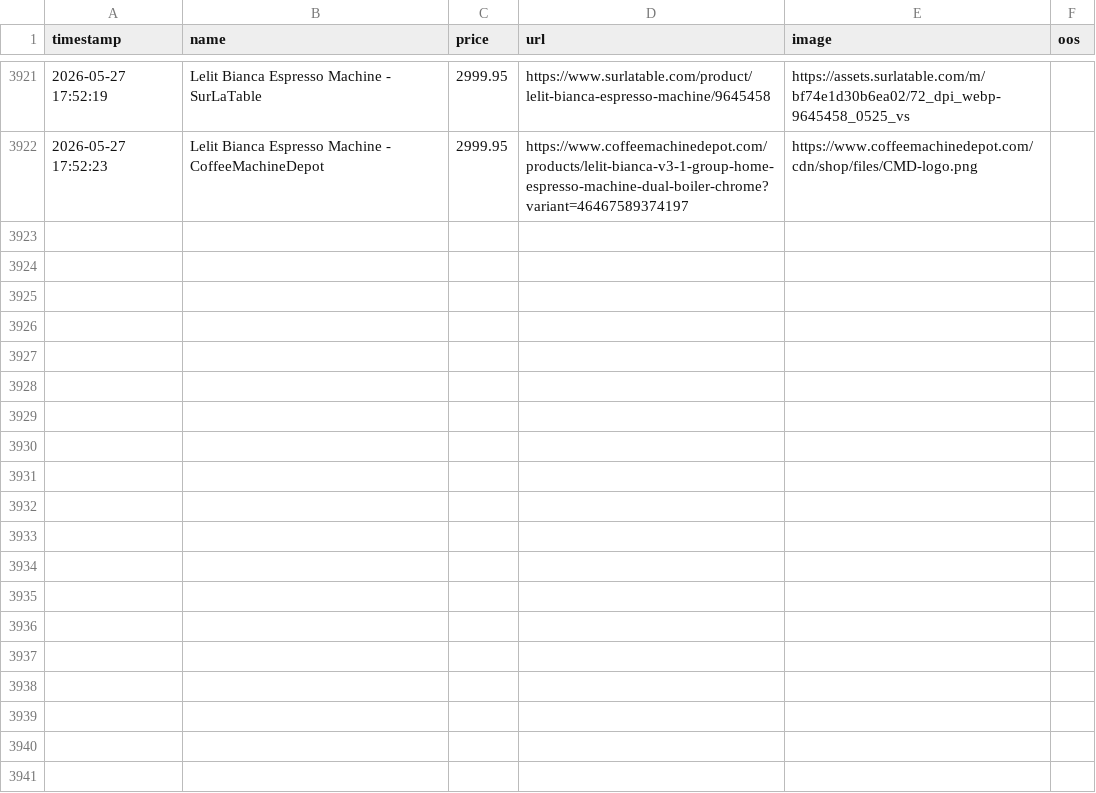
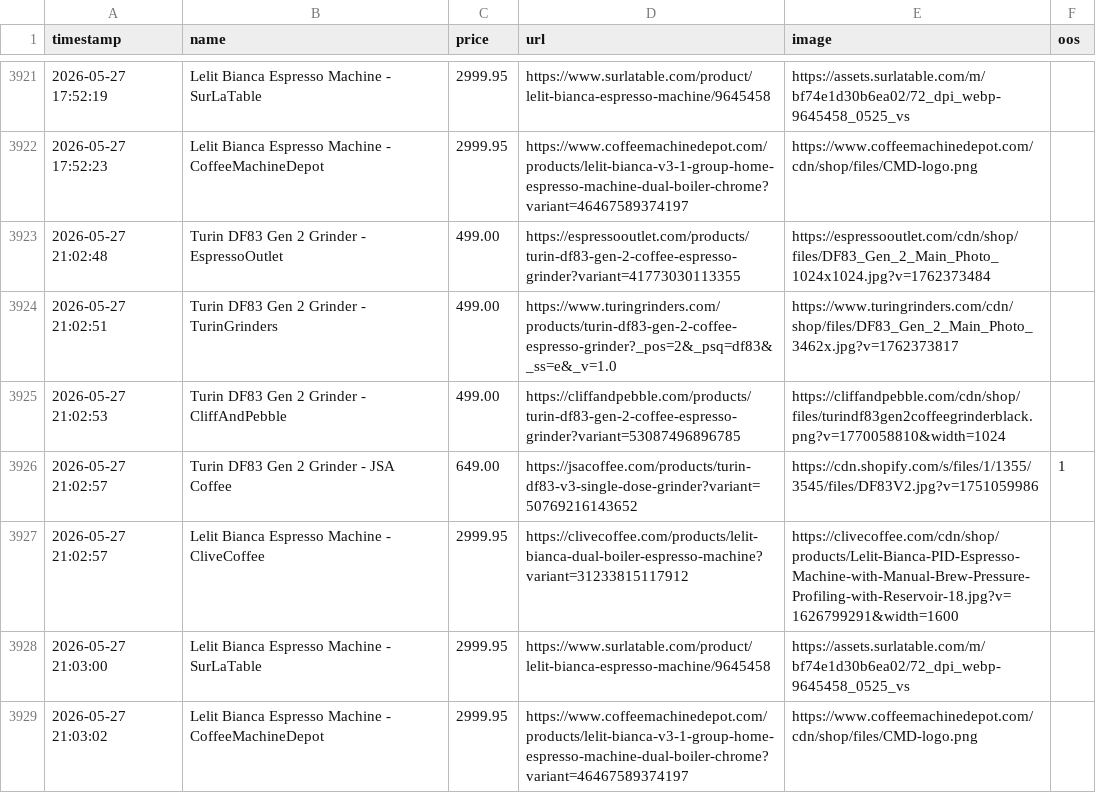
Before and after one commit to Hafoozi/price-tracker, a CSV file: price_history.csv, drawn as a sheet; only a part is shown, gaps mark what is left out.

```diff
--- a/price_history.csv
+++ b/price_history.csv
@@ -3922 +3922,8 @@ timestamp,name,price,url,image,oos
 2026-05-27 17:52:23,Lelit Bianca Espresso Machine - CoffeeMachineDepot,2999.95,https://www.coffeemachinedepot.com/products/lelit-bianca-v3-1-group-home-espresso-machine-dual-boiler-chrome?variant=46467589374197,https://www.coffeemachinedepot.com/cdn/shop/files/CMD-logo.png,
+2026-05-27 21:02:48,Turin DF83 Gen 2 Grinder - EspressoOutlet,499.00,https://espressooutlet.com/products/turin-df83-gen-2-coffee-espresso-grinder?variant=41773030113355,https://espressooutlet.com/cdn/shop/files/DF83_Gen_2_Main_Photo_1024x1024.jpg?v=1762373484,
+2026-05-27 21:02:51,Turin DF83 Gen 2 Grinder - TurinGrinders,499.00,https://www.turingrinders.com/products/turin-df83-gen-2-coffee-espresso-grinder?_pos=2&_psq=df83&_ss=e&_v=1.0,https://www.turingrinders.com/cdn/shop/files/DF83_Gen_2_Main_Photo_3462x.jpg?v=1762373817,
+2026-05-27 21:02:53,Turin DF83 Gen 2 Grinder - CliffAndPebble,499.00,https://cliffandpebble.com/products/turin-df83-gen-2-coffee-espresso-grinder?variant=53087496896785,https://cliffandpebble.com/cdn/shop/files/turindf83gen2coffeegrinderblack.png?v=1770058810&width=1024,
+2026-05-27 21:02:57,Turin DF83 Gen 2 Grinder - JSA Coffee,649.00,https://jsacoffee.com/products/turin-df83-v3-single-dose-grinder?variant=50769216143652,https://cdn.shopify.com/s/files/1/1355/3545/files/DF83V2.jpg?v=1751059986,1
+2026-05-27 21:02:57,Lelit Bianca Espresso Machine - CliveCoffee,2999.95,https://clivecoffee.com/products/lelit-bianca-dual-boiler-espresso-machine?variant=31233815117912,https://clivecoffee.com/cdn/shop/products/Lelit-Bianca-PID-Espresso-Machine-with-Manual-Brew-Pressure-Profiling-with-Reservoir-18.jpg?v=1626799291&width=1600,
+2026-05-27 21:03:00,Lelit Bianca Espresso Machine - SurLaTable,2999.95,https://www.surlatable.com/product/lelit-bianca-espresso-machine/9645458,https://assets.surlatable.com/m/bf74e1d30b6ea02/72_dpi_webp-9645458_0525_vs,
+2026-05-27 21:03:02,Lelit Bianca Espresso Machine - CoffeeMachineDepot,2999.95,https://www.coffeemachinedepot.com/products/lelit-bianca-v3-1-group-home-espresso-machine-dual-boiler-chrome?variant=46467589374197,https://www.coffeemachinedepot.com/cdn/shop/files/CMD-logo.png,
```
